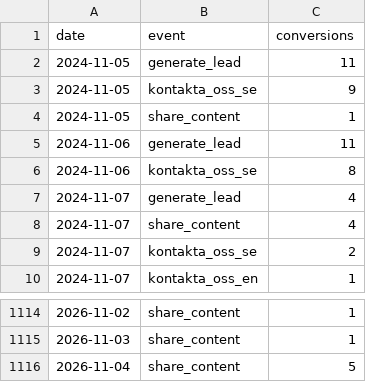
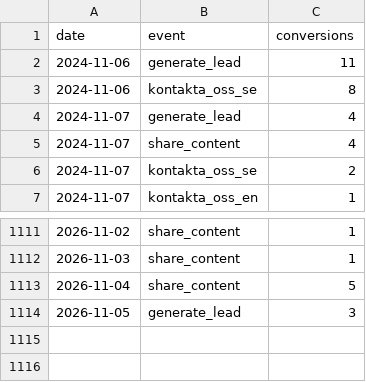
Before and after one commit to Logivey/webbstatistik, a CSV file: data/hilfa/ga_events_daily.csv, drawn as a sheet; only a part is shown, gaps mark what is left out; removed rows and columns are numbered as before the commit, all else as after; the diff names each change by its address in the sheet, - before the commit and + after, or states it on an @@ line.

```diff
--- a/data/hilfa/ga_events_daily.csv
+++ b/data/hilfa/ga_events_daily.csv
-row 2: 2024-11-05 | generate_lead | 11
-row 3: 2024-11-05 | kontakta_oss_se | 9
-row 4: 2024-11-05 | share_content | 1
+row 1114: 2026-11-05 | generate_lead | 3
```
Also changed, not shown: data/hilfa/ga_channels_daily.csv, data/hilfa/ga_devices_daily.csv, 7 other files.
